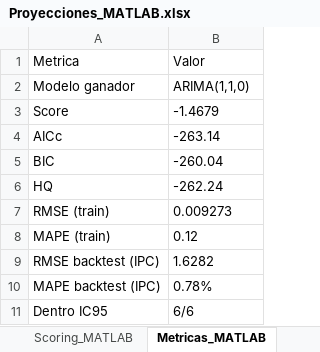
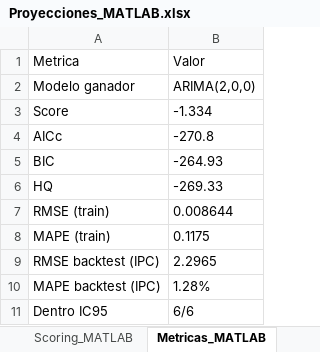
Before and after one commit to jddfernandez/TC-e-Inflacion, an Excel workbook: Outputs/Proyecciones_MATLAB.xlsx, sheet Metricas_MATLAB, drawn as a sheet; values as stored, in another font and other column widths than the file's, no borders; the diff names each change by its address in the sheet, - before the commit and + after, or states it on an @@ line.

```diff
--- a/Outputs/Proyecciones_MATLAB.xlsx (sheet Metricas_MATLAB)
+++ b/Outputs/Proyecciones_MATLAB.xlsx (sheet Metricas_MATLAB)
-B2 (Valor): ARIMA(1,1,0)
+B2 (Valor): ARIMA(2,0,0)
-B3 (Valor): -1.4679
+B3 (Valor): -1.334
-B4 (Valor): -263.14
+B4 (Valor): -270.8
-B5 (Valor): -260.04
+B5 (Valor): -264.93
-B6 (Valor): -262.24
+B6 (Valor): -269.33
-B7 (Valor): 0.009273
+B7 (Valor): 0.008644
-B8 (Valor): 0.12
+B8 (Valor): 0.1175
-B9 (Valor): 1.6282
+B9 (Valor): 2.2965
-B10 (Valor): 0.78%
+B10 (Valor): 1.28%
```
Also changed, not shown: sheet Scoring_MATLAB, sheet Proyeccion_MATLAB, sheet Backtesting_MATLAB, other sheet tabs, Inputs/BD Bruta.xlsx, 30 other files.
